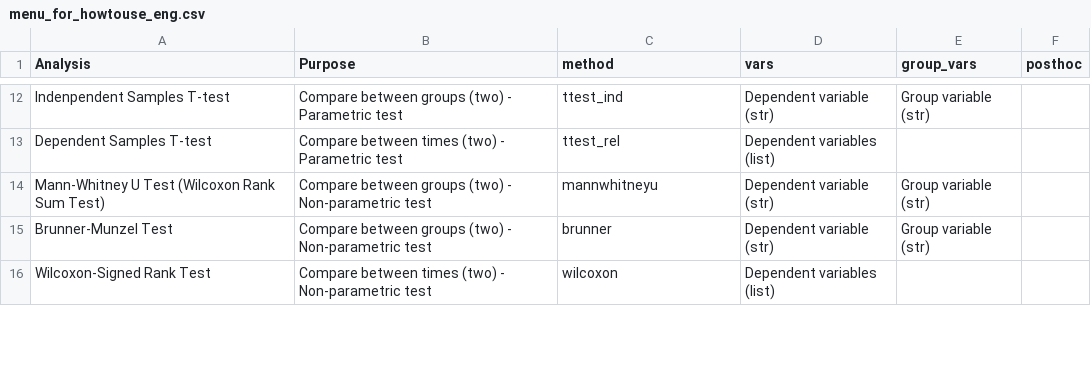
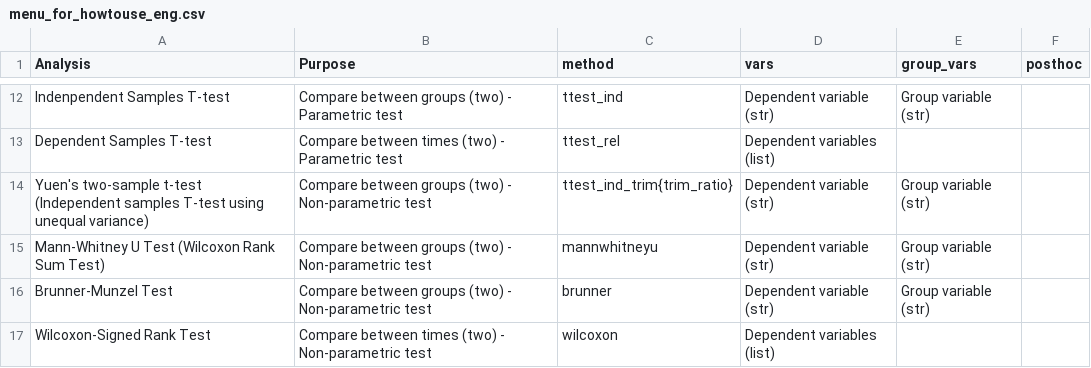
Before and after one commit to ckdckd145/statmanager-kr, a CSV file: statmanager/menu_for_howtouse_eng.csv, drawn as a sheet; only a part is shown, gaps mark what is left out; the diff names each change by its address in the sheet, - before the commit and + after, or states it on an @@ line.

```diff
--- a/statmanager/menu_for_howtouse_eng.csv
+++ b/statmanager/menu_for_howtouse_eng.csv
+row 14: Yuen's two-sample t-test (Independent samples T-test using unequal variance) | Compare between groups (two) - Non-parametric test | ttest_ind_trim{trim_ratio} | Dependent variable (str) | Group variable (str)
```
Also changed, not shown: statmanager/menu_for_howtouse_kor.csv.
